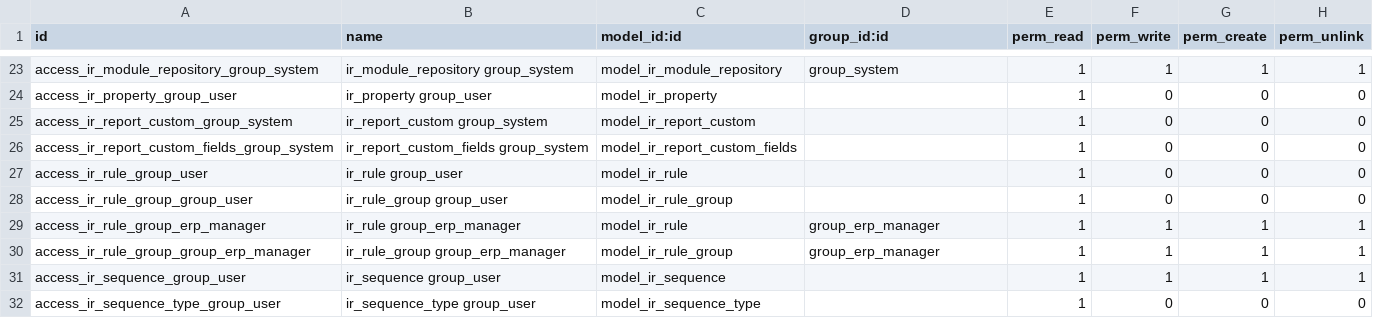
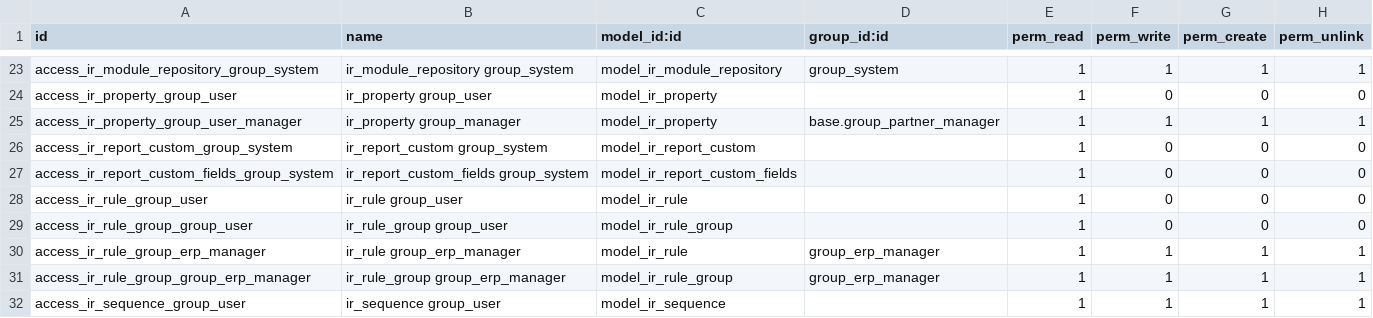
Before and after one commit to zabertech/openerp-server-6.1, a CSV file: bin/addons/base/security/ir.model.access.csv, drawn as a sheet; only a part is shown, gaps mark what is left out; the shorter side is filled out with more unchanged rows; the diff names each change by its address in the sheet, - before the commit and + after, or states it on an @@ line.

Commit message:
improved_security

```diff
--- a/bin/addons/base/security/ir.model.access.csv
+++ b/bin/addons/base/security/ir.model.access.csv
+row 25: access_ir_property_group_user_manager | ir_property group_manager | model_ir_property | base.group_partner_manager | 1 | 1 | 1 | 1
```
